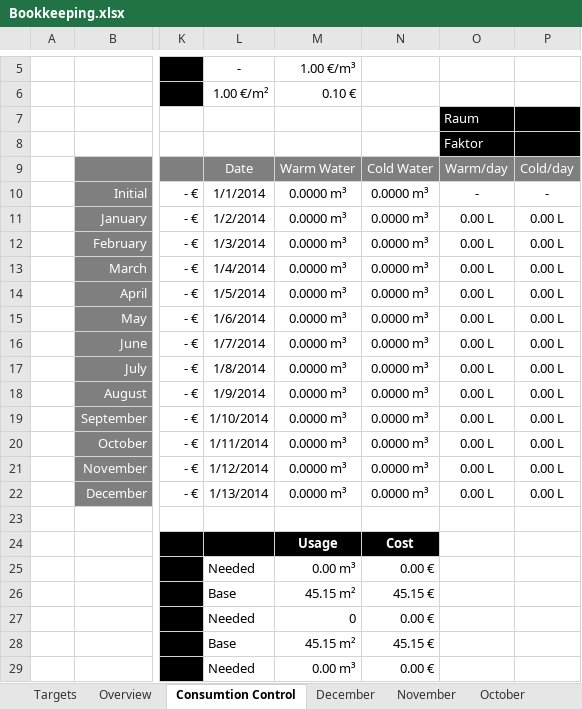
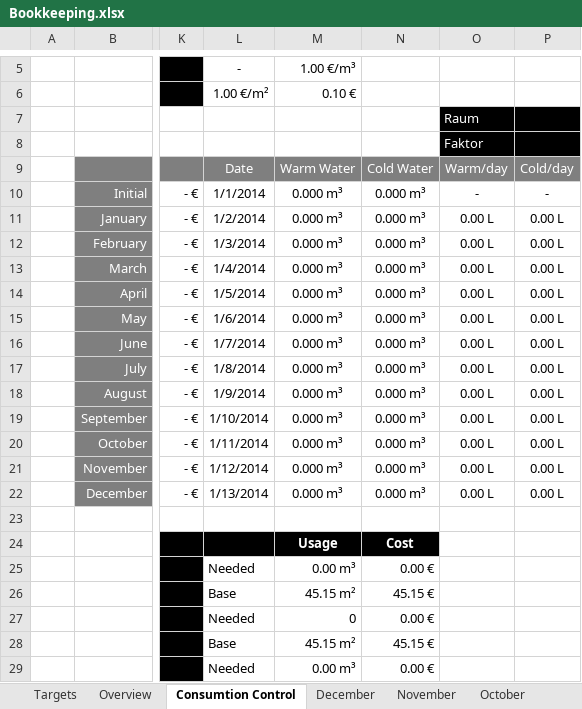
Before and after one commit to matheuscodes/afs, an Excel workbook: Bookkeeping.xlsx, sheet Consumtion Control, drawn as a sheet; only a part is shown, gaps mark what is left out; values as stored, in another font and other column widths than the file's, no borders; the diff names each change by its address in the sheet, - before the commit and + after, or states it on an @@ line.

Commit message:
Adding data for 2014 and fixing column sizes.

```diff
--- a/Bookkeeping.xlsx (sheet Consumtion Control)
+++ b/Bookkeeping.xlsx (sheet Consumtion Control)
-M10:M22: 0.0000 m³
+M10:M22: 0.000 m³
-N10:N22: 0.0000 m³
+N10:N22: 0.000 m³
```
Also changed, not shown: sheet Targets, charts or pictures.
